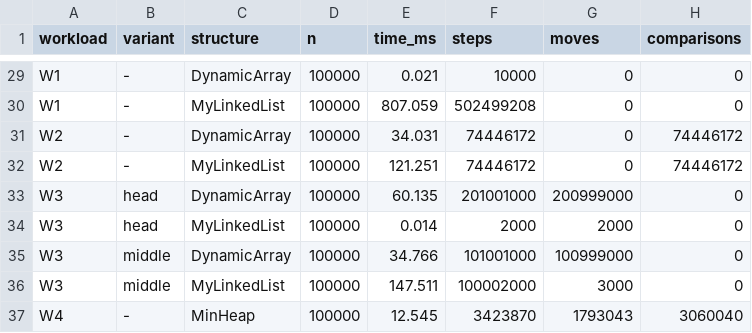
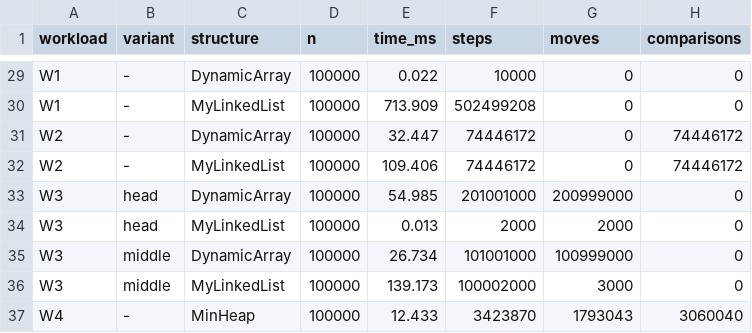
Before and after one commit to Smiten257/Daa_asik2, a CSV file: results/results.csv, drawn as a sheet; only a part is shown, gaps mark what is left out; the diff covers the shown part only; the diff names each change by its address in the sheet, - before the commit and + after, or states it on an @@ line.

```diff
--- a/results/results.csv
+++ b/results/results.csv
-E29 (time_ms): 0.021
+E29 (time_ms): 0.022
-E30 (time_ms): 807.059
+E30 (time_ms): 713.909
-E31 (time_ms): 34.031
+E31 (time_ms): 32.447
-E32 (time_ms): 121.251
+E32 (time_ms): 109.406
-E33 (time_ms): 60.135
+E33 (time_ms): 54.985
-E34 (time_ms): 0.014
+E34 (time_ms): 0.013
-E35 (time_ms): 34.766
+E35 (time_ms): 26.734
-E36 (time_ms): 147.511
+E36 (time_ms): 139.173
-E37 (time_ms): 12.545
+E37 (time_ms): 12.433
```
Also changed, not shown: 26 edited cells elsewhere in this file, 5 other files.
